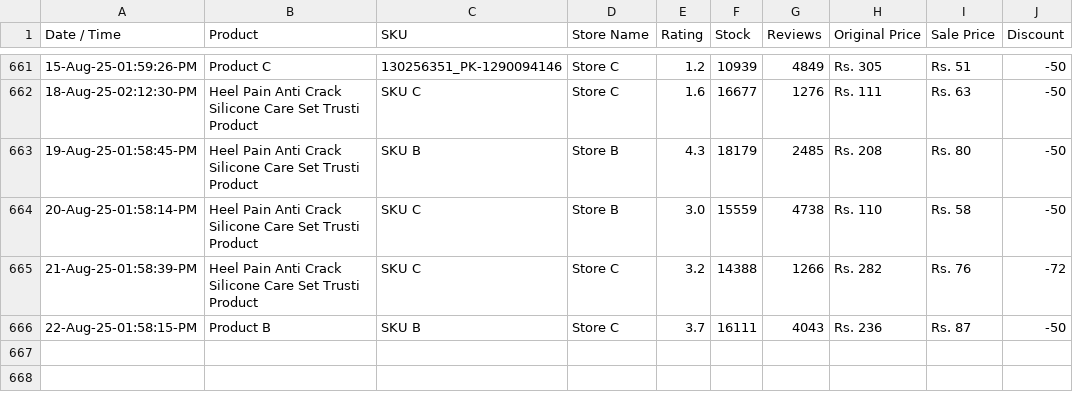
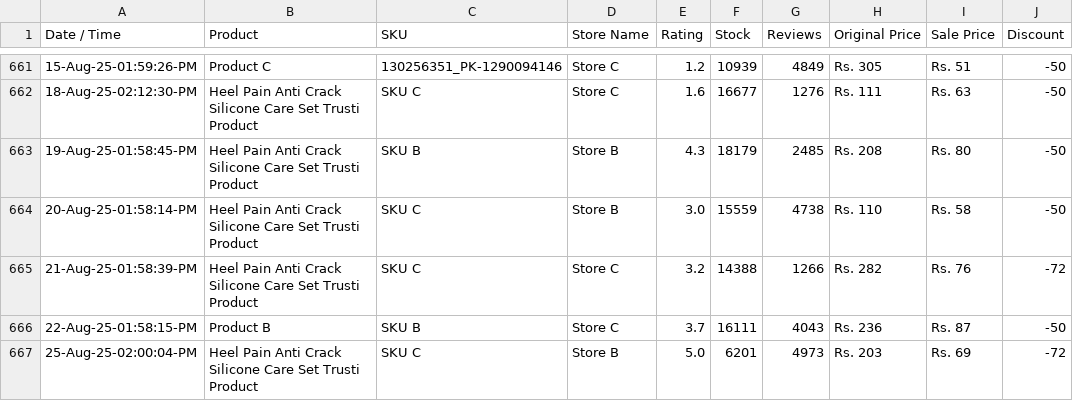
Before and after one commit to shafqatjan/url2image, a CSV file: data.csv, drawn as a sheet; only a part is shown, gaps mark what is left out.

Commit message:
25-Aug-25-02:00:04:PM

```diff
--- a/data.csv
+++ b/data.csv
@@ -666 +666,2 @@ Date / Time,Product,SKU,Store Name,Rating,Stock,Reviews,Original Price,Sale Pric
 22-Aug-25-01:58:15-PM,Product B,SKU B,Store C,3.7,16111,4043,Rs. 236,Rs. 87,-50
+25-Aug-25-02:00:04-PM,Heel Pain Anti Crack Silicone Care Set Trusti Product,SKU C,Store B,5.0,6201,4973,Rs. 203,Rs. 69,-72
```
